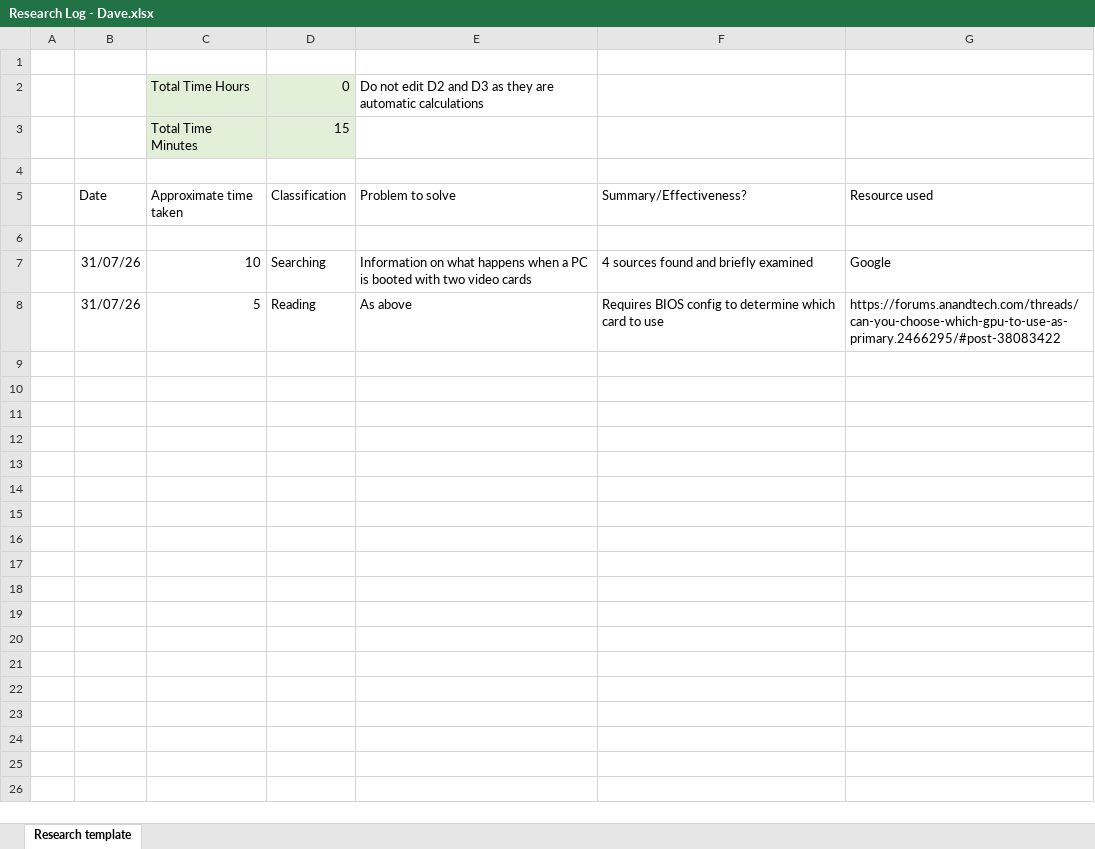
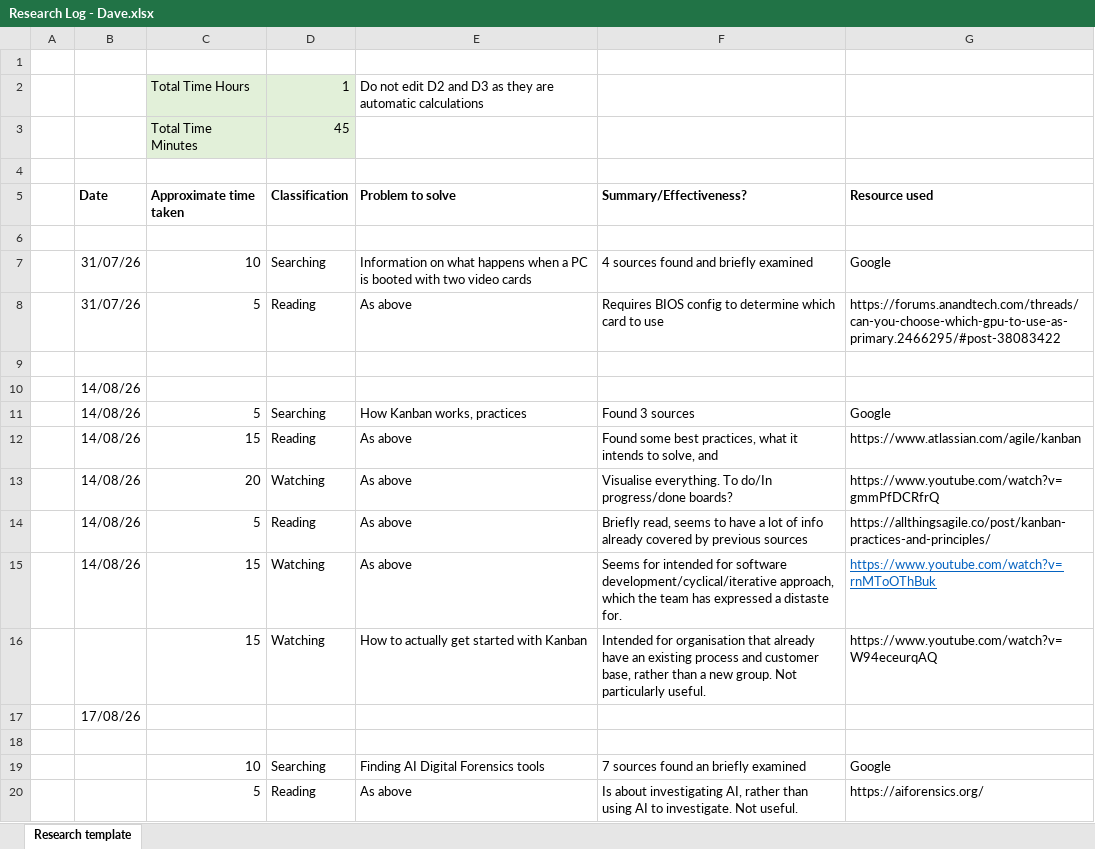
Before and after one commit to DavidSushames/BHB-Capstone, an Excel workbook: Research Logs/Dave/Research Log - Dave.xlsx, sheet Research template, drawn as a sheet; values as stored, in another font and other column widths than the file's, no borders; the diff names each change by its address in the sheet, - before the commit and + after, or states it on an @@ line.

```diff
--- a/Research Logs/Dave/Research Log - Dave.xlsx (sheet Research template)
+++ b/Research Logs/Dave/Research Log - Dave.xlsx (sheet Research template)
-D2 (Classification): 0
+D2 (Classification): 1
-D3 (Classification): 15
+D3 (Classification): 45
-B5:G5 bold: off
+B5:G5 bold: on
+row 9: (empty)
+row 10:  | 14/08/26
+row 11:  | 14/08/26 | 5 | Searching | How Kanban works, practices | Found 3 sources | Google
+row 12:  | 14/08/26 | 15 | Reading | As above | Found some best practices, what it intends to solve, and | https://www.atlassian.com/agile/kanban
+row 13:  | 14/08/26 | 20 | Watching | As above | Visualise everything. To do/In progress/done boards? | https://www.youtube.com/watch?v=gmmPfDCRfrQ
+row 14:  | 14/08/26 | 5 | Reading | As above | Briefly read, seems to have a lot of info already covered by previous sources | https://allthingsagile.co/post/kanban-practices-and-principles/
+row 15:  | 14/08/26 | 15 | Watching | As above | Seems for intended for software development/cyclical/iterative approach, which the team has expressed a distaste for. | https://www.youtube.com/watch?v=rnMToOThBuk
+row 16:  |  | 15 | Watching | How to actually get started with Kanban | Intended for organisation that already have an existing process and customer base, rather than a new group. Not particularly useful. | https://www.youtube.com/watch?v=W94eceurqAQ
+row 17:  | 17/08/26
+row 18: (empty)
+row 19:  |  | 10 | Searching | Finding AI Digital Forensics tools | 7 sources found an briefly examined | Google
+row 20:  |  | 5 | Reading | As above | Is about investigating AI, rather than using AI to investigate. Not useful. | https://aiforensics.org/
```
Also changed, not shown: Research Logs/Research Log Template Example.xlsx, 7 other files.
